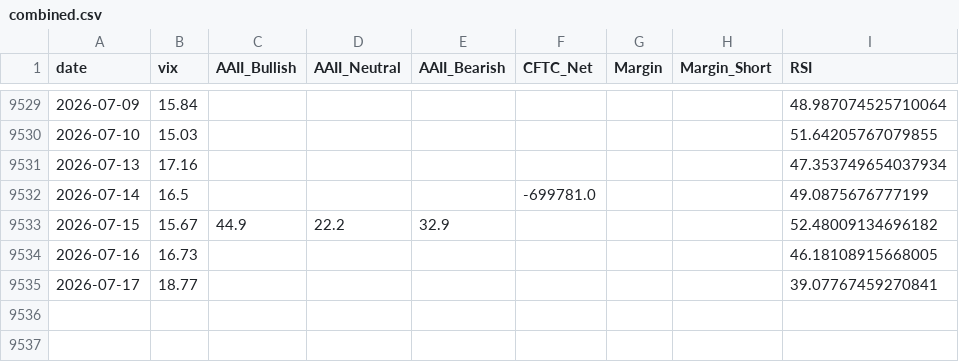
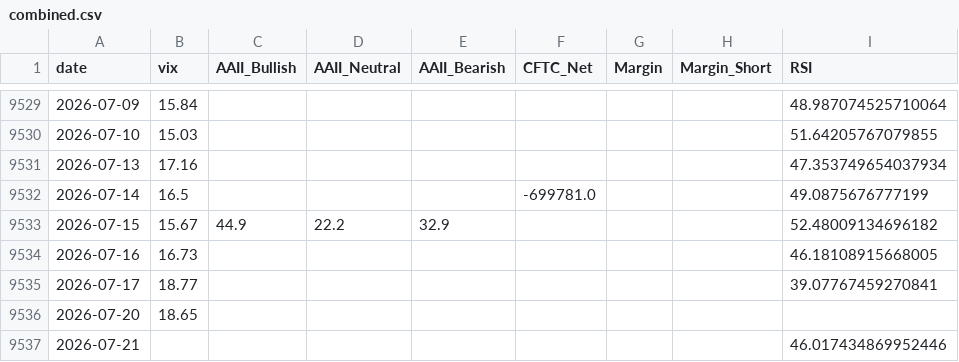
Before and after one commit to yasunogithub/market-reminder, a CSV file: data/combined.csv, drawn as a sheet; only a part is shown, gaps mark what is left out; the diff names each change by its address in the sheet, - before the commit and + after, or states it on an @@ line.

```diff
--- a/data/combined.csv
+++ b/data/combined.csv
+row 9536: 2026-07-20 | 18.65
+row 9537: 2026-07-21 |  |  |  |  |  |  |  | 46.017434869952446
```
Also changed, not shown: data/NIKKEI_OFFICIAL_rsi.csv, data/vix.csv, 4 other files.
